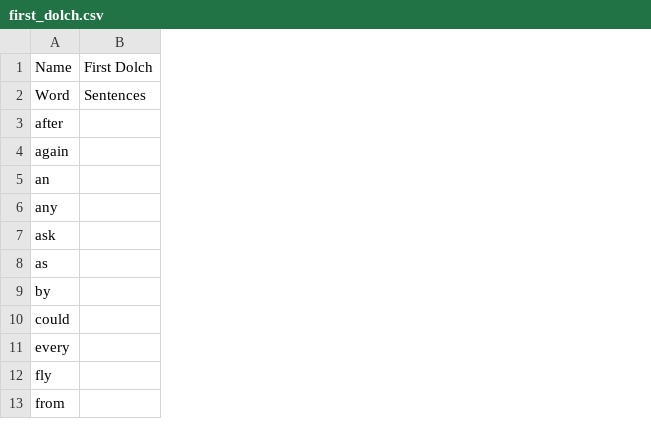
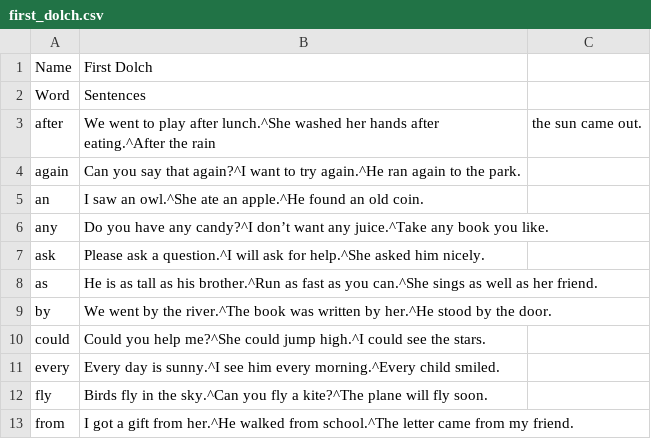
Before and after one commit to ZhongTheKong/read_right_project, a CSV file: assets/first_dolch.csv, drawn as a sheet; only a part is shown; removed rows and columns are numbered as before the commit, all else as after; the diff names each change by its address in the sheet, - before the commit and + after, or states it on an @@ line.

```diff
--- a/assets/first_dolch.csv
+++ b/assets/first_dolch.csv
-column B, rows 1-2: First Dolch | Sentences
+column B, rows 1-13: First Dolch | Sentences | We went to play after lunch.^She washed her hands after eating.^After the rain | Can you say that again?^I want to try again.^He ran again to the park. | I saw an owl.^She ate an apple.^He found an old coin. | Do you have any candy?^I don’t want any juice.^Take any book you like. | Please ask a question.^I will ask for help.^She asked him nicely. | He is as tall as his brother.^Run as fast as you can.^She sings as well as her friend. | We went by the river.^The book was written by her.^He stood by the door. | Could you help me?^She could jump high.^I could see the stars. | Every day is sunny.^I see him every morning.^Every child smiled. | Birds fly in the sky.^Can you fly a kite?^The plane will fly soon. | I got a gift from her.^He walked from school.^The letter came from my friend.
+column C, row 3: the sun came out.
```
Also changed, not shown: assets/primer_dolch.csv, assets/second_dolch.csv, 1 other file.
